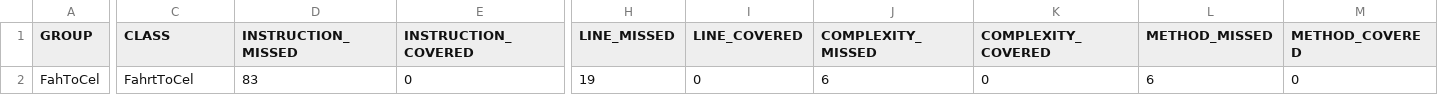
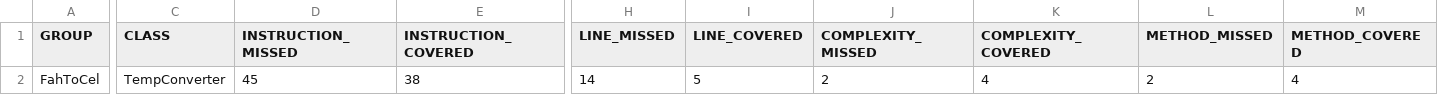
Before and after one commit to ADirin/TempConverter, a CSV file: target/site/jacoco/jacoco.csv, drawn as a sheet; only a part is shown, gaps mark what is left out; the diff names each change by its address in the sheet, - before the commit and + after, or states it on an @@ line.

```diff
--- a/target/site/jacoco/jacoco.csv
+++ b/target/site/jacoco/jacoco.csv
-C2 (CLASS): FahrtToCel
+C2 (CLASS): TempConverter
-D2 (INSTRUCTION_MISSED): 83
+D2 (INSTRUCTION_MISSED): 45
-E2 (INSTRUCTION_COVERED): 0
+E2 (INSTRUCTION_COVERED): 38
-H2 (LINE_MISSED): 19
+H2 (LINE_MISSED): 14
-I2 (LINE_COVERED): 0
+I2 (LINE_COVERED): 5
-J2 (COMPLEXITY_MISSED): 6
+J2 (COMPLEXITY_MISSED): 2
-K2 (COMPLEXITY_COVERED): 0
+K2 (COMPLEXITY_COVERED): 4
-L2 (METHOD_MISSED): 6
+L2 (METHOD_MISSED): 2
-M2 (METHOD_COVERED): 0
+M2 (METHOD_COVERED): 4
```
Also changed, not shown: 15 other files.
